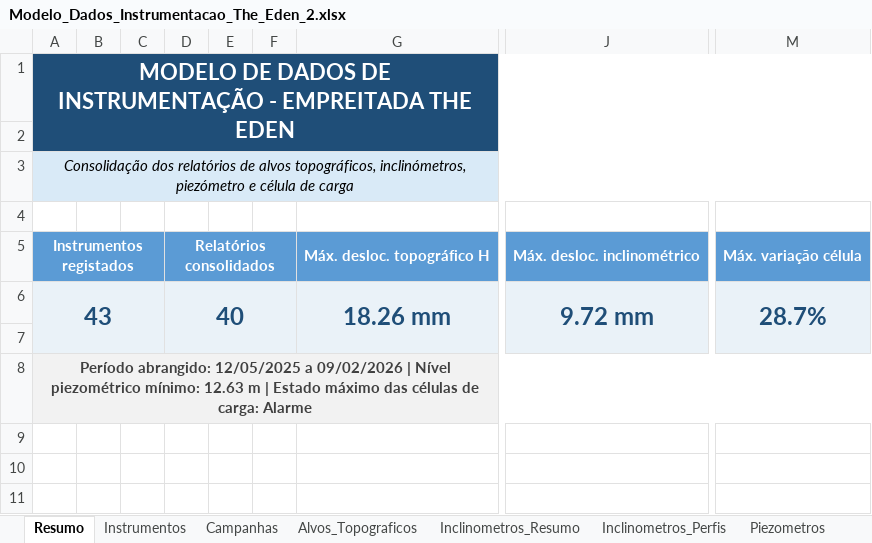
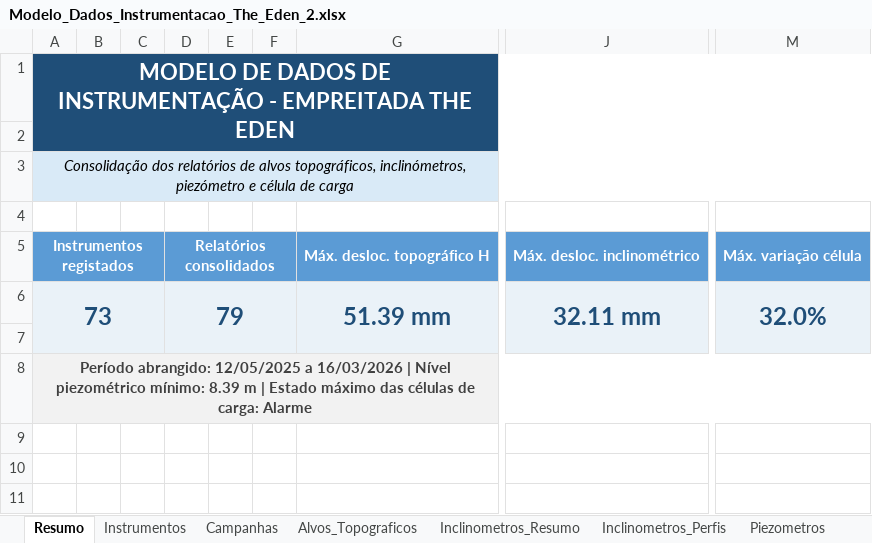
Before and after one commit to joaocarvalho6sus/app-eden-instrumenta-o, an Excel workbook: Modelo_Dados_Instrumentacao_The_Eden_2.xlsx, sheet Resumo, drawn as a sheet; only a part is shown, gaps mark what is left out; values as stored, in another font and other column widths than the file's, no borders; charts and pictures not drawn; the diff covers the shown part only; the diff names each change by its address in the sheet, - before the commit and + after, or states it on an @@ line.

```diff
--- a/Modelo_Dados_Instrumentacao_The_Eden_2.xlsx (sheet Resumo)
+++ b/Modelo_Dados_Instrumentacao_The_Eden_2.xlsx (sheet Resumo)
-A6: 43
+A6: 73
-D6: 40
+D6: 79
-G6: 18.26 mm
+G6: 51.39 mm
-J6: 9.72 mm
+J6: 32.11 mm
-M6: 28.7%
+M6: 32.0%
-A8: …12/05/2025 a 09/02/2026 | Nível piezométrico mínimo: 12.63 m |…
+A8: …12/05/2025 a 16/03/2026 | Nível piezométrico mínimo: 8.39 m |…
```
Also changed, not shown: 10 added rows elsewhere in this sheet, sheet Inclinometros_Perfis, sheet Alvos_Topograficos, sheet Inclinometros_Resumo, sheet Instrumentos, sheet Celulas_Carga, sheet Campanhas, 2 more sheets, charts or pictures.
